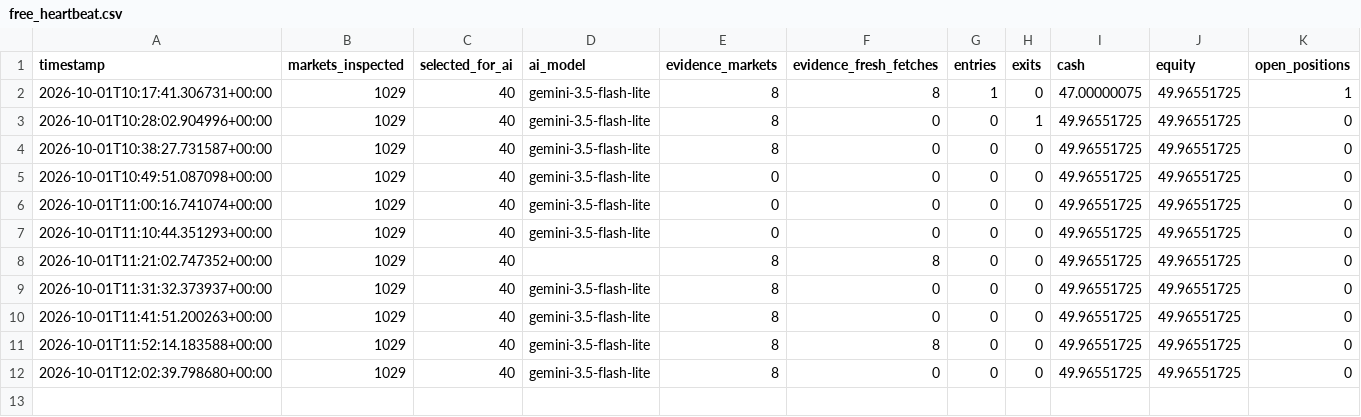
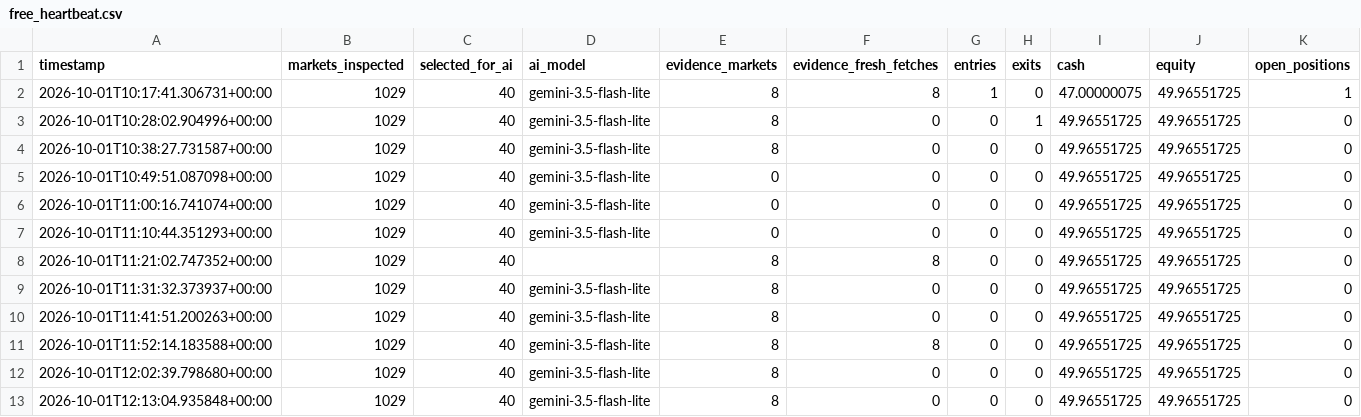
Before and after one commit to AIYAMADAPHOTO/polymarket-free-paper-20260930-001236, a CSV file: freebot-data-v2/free_heartbeat.csv, drawn as a sheet.

```diff
--- a/freebot-data-v2/free_heartbeat.csv
+++ b/freebot-data-v2/free_heartbeat.csv
@@ -12 +12,2 @@ timestamp,markets_inspected,selected_for_ai,ai_model,evidence_markets,evidence_f
 2026-10-01T12:02:39.798680+00:00,1029,40,gemini-3.5-flash-lite,8,0,0,0,49.96551725,49.96551725,0
+2026-10-01T12:13:04.935848+00:00,1029,40,gemini-3.5-flash-lite,8,0,0,0,49.96551725,49.96551725,0
```
Also changed, not shown: freebot-data-v2/free_scan_summary.csv, 7 other files.
